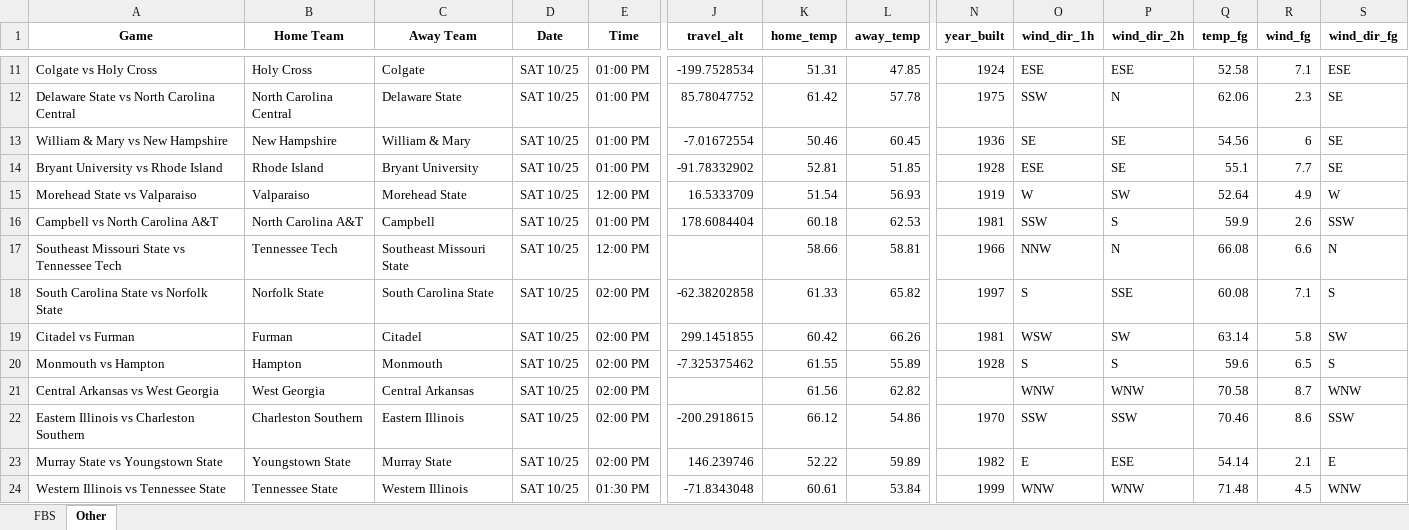
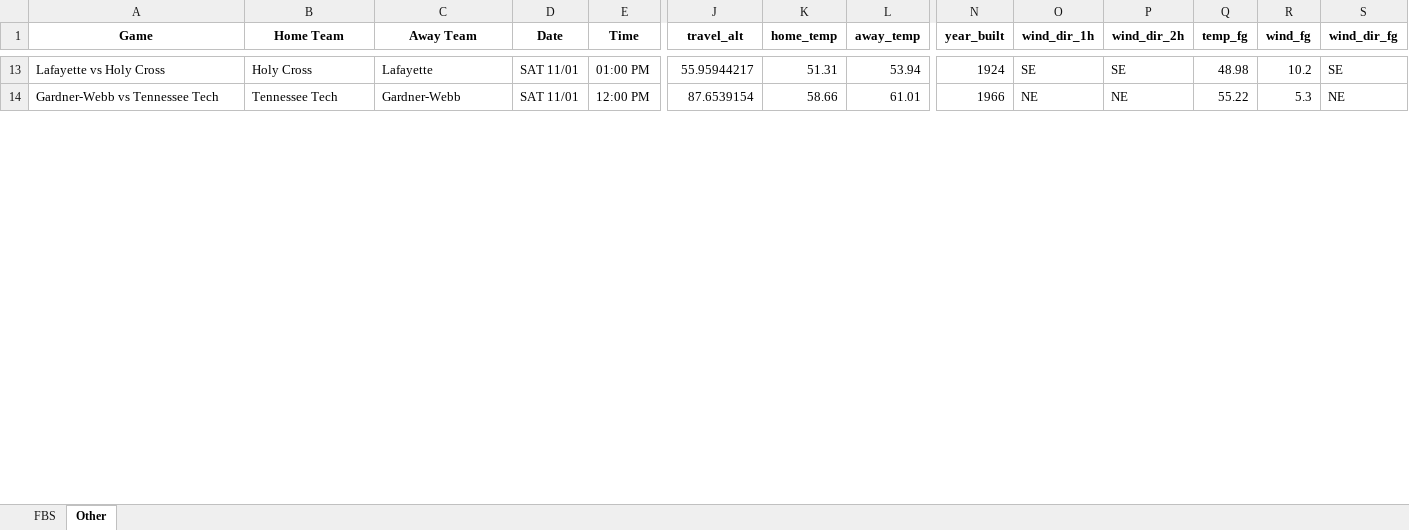
Before and after one commit to mslade50/football_weather, an Excel workbook: cfb_weather.xlsx, sheet Other, drawn as a sheet; only a part is shown, gaps mark what is left out; values as stored, in another font and other column widths than the file's, no borders; removed rows and columns are numbered as before the commit, all else as after; rows hold the shown columns only; the diff covers the shown part only; the diff names each change by its address in the sheet, - before the commit and + after, or states it on an @@ line.

```diff
--- a/cfb_weather.xlsx (sheet Other)
+++ b/cfb_weather.xlsx (sheet Other)
-A13 (Game): Colgate vs Holy Cross
+A13 (Game): Lafayette vs Holy Cross
-C13 (Away Team): Colgate
+C13 (Away Team): Lafayette
-D13 (Date): SAT 10/25
+D13 (Date): SAT 11/01
-J13 (travel_alt): -199.7528534
+J13 (travel_alt): 55.95944217
-L13 (away_temp): 47.85
+L13 (away_temp): 53.94
-O13 (wind_dir_1h): ESE
+O13 (wind_dir_1h): SE
-P13 (wind_dir_2h): ESE
+P13 (wind_dir_2h): SE
-Q13 (temp_fg): 52.58
+Q13 (temp_fg): 48.98
-R13 (wind_fg): 7.1
+R13 (wind_fg): 10.2
-S13 (wind_dir_fg): ESE
+S13 (wind_dir_fg): SE
-row 12: Delaware State vs North Carolina Central | North Carolina Central | Delaware State | SAT 10/25 | 01:00 PM | 85.78047752 | 61.42 | 57.78 | 1975 | SSW | N | 62.06 | 2.3 | SE
-row 13: William & Mary vs New Hampshire | New Hampshire | William & Mary | SAT 10/25 | 01:00 PM | -7.01672554 | 50.46 | 60.45 | 1936 | SE | SE | 54.56 | 6 | SE
-row 14: Bryant University vs Rhode Island | Rhode Island | Bryant University | SAT 10/25 | 01:00 PM | -91.78332902 | 52.81 | 51.85 | 1928 | ESE | SE | 55.1 | 7.7 | SE
-row 15: Morehead State vs Valparaiso | Valparaiso | Morehead State | SAT 10/25 | 12:00 PM | 16.5333709 | 51.54 | 56.93 | 1919 | W | SW | 52.64 | 4.9 | W
-row 16: Campbell vs North Carolina A&T | North Carolina A&T | Campbell | SAT 10/25 | 01:00 PM | 178.6084404 | 60.18 | 62.53 | 1981 | SSW | S | 59.9 | 2.6 | SSW
-A14 (Game): Southeast Missouri State vs Tennessee Tech
+A14 (Game): Gardner-Webb vs Tennessee Tech
-C14 (Away Team): Southeast Missouri State
+C14 (Away Team): Gardner-Webb
-D14 (Date): SAT 10/25
+D14 (Date): SAT 11/01
-J14 (travel_alt): (empty)
+J14 (travel_alt): 87.6539154
-L14 (away_temp): 58.81
+L14 (away_temp): 61.01
-O14 (wind_dir_1h): NNW
+O14 (wind_dir_1h): NE
-P14 (wind_dir_2h): N
+P14 (wind_dir_2h): NE
-Q14 (temp_fg): 66.08
+Q14 (temp_fg): 55.22
-R14 (wind_fg): 6.6
+R14 (wind_fg): 5.3
-S14 (wind_dir_fg): N
+S14 (wind_dir_fg): NE
-row 18: South Carolina State vs Norfolk State | Norfolk State | South Carolina State | SAT 10/25 | 02:00 PM | -62.38202858 | 61.33 | 65.82 | 1997 | S | SSE | 60.08 | 7.1 | S
-row 19: Citadel vs Furman | Furman | Citadel | SAT 10/25 | 02:00 PM | 299.1451855 | 60.42 | 66.26 | 1981 | WSW | SW | 63.14 | 5.8 | SW
-row 20: Monmouth vs Hampton | Hampton | Monmouth | SAT 10/25 | 02:00 PM | -7.325375462 | 61.55 | 55.89 | 1928 | S | S | 59.6 | 6.5 | S
-row 21: Central Arkansas vs West Georgia | West Georgia | Central Arkansas | SAT 10/25 | 02:00 PM |  | 61.56 | 62.82 |  | WNW | WNW | 70.58 | 8.7 | WNW
-row 22: Eastern Illinois vs Charleston Southern | Charleston Southern | Eastern Illinois | SAT 10/25 | 02:00 PM | -200.2918615 | 66.12 | 54.86 | 1970 | SSW | SSW | 70.46 | 8.6 | SSW
-row 23: Murray State vs Youngstown State | Youngstown State | Murray State | SAT 10/25 | 02:00 PM | 146.239746 | 52.22 | 59.89 | 1982 | E | ESE | 54.14 | 2.1 | E
-row 24: Western Illinois vs Tennessee State | Tennessee State | Western Illinois | SAT 10/25 | 01:30 PM | -71.8343048 | 60.61 | 53.84 | 1999 | WNW | WNW | 71.48 | 4.5 | WNW
```
Also changed, not shown: 38 added rows, 29 removed rows and 28 edited cells elsewhere in this sheet, sheet FBS.
